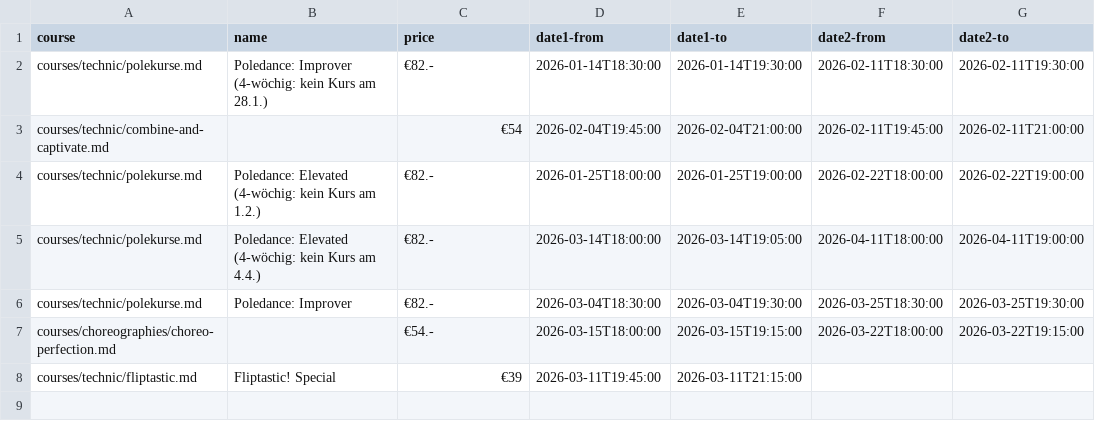
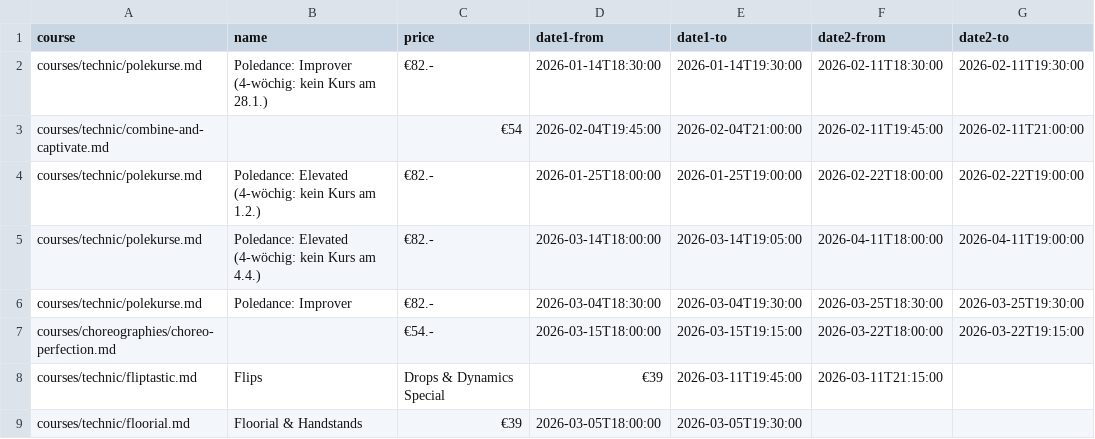
Before and after one commit to ivypoledance/ivypoledance.github.io, a CSV file: coursedates.csv, drawn as a sheet; removed rows and columns are numbered as before the commit, all else as after; the diff names each change by its address in the sheet, - before the commit and + after, or states it on an @@ line.

Commit message:
Update coursedates.csv

```diff
--- a/coursedates.csv
+++ b/coursedates.csv
-row 8: courses/technic/fliptastic.md | Fliptastic! Special | €39 | 2026-03-11T19:45:00 | 2026-03-11T21:15:00
+row 8: courses/technic/fliptastic.md | Flips | Drops & Dynamics Special | €39 | 2026-03-11T19:45:00 | 2026-03-11T21:15:00
+row 9: courses/technic/floorial.md | Floorial & Handstands | €39 | 2026-03-05T18:00:00 | 2026-03-05T19:30:00
```
